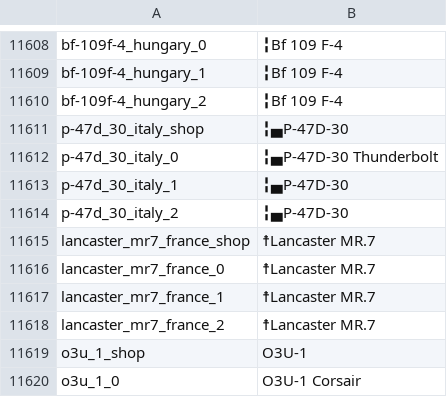
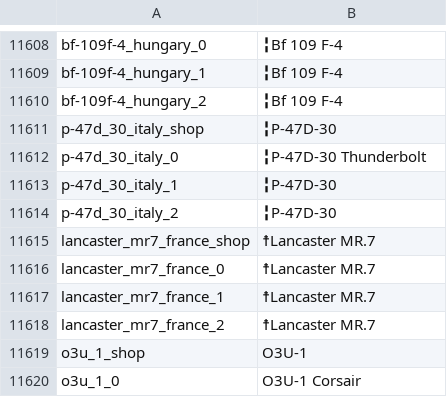
Before and after one commit to jaek898/wt-localization, a CSV file: Custom/Dechinafied_NewIcons/units.csv, drawn as a sheet; only a part is shown, gaps mark what is left out.

```diff
--- a/Custom/Dechinafied_NewIcons/units.csv
+++ b/Custom/Dechinafied_NewIcons/units.csv
@@ -11610,6 +11610,6 @@ bf-109f-4_hungary_1;╏Bf 109 F-4
 bf-109f-4_hungary_2;╏Bf 109 F-4
-p-47d_30_italy_shop;╏▄P-47D-30
-p-47d_30_italy_0;╏▄P-47D-30 Thunderbolt
-p-47d_30_italy_1;╏▄P-47D-30
-p-47d_30_italy_2;╏▄P-47D-30
+p-47d_30_italy_shop;╏P-47D-30
+p-47d_30_italy_0;╏P-47D-30 Thunderbolt
+p-47d_30_italy_1;╏P-47D-30
+p-47d_30_italy_2;╏P-47D-30
 lancaster_mr7_france_shop;☨Lancaster MR.7
```
Also changed, not shown: Custom/Dechinafied/units.csv, Custom/Standard/units.csv, 1 other file.
